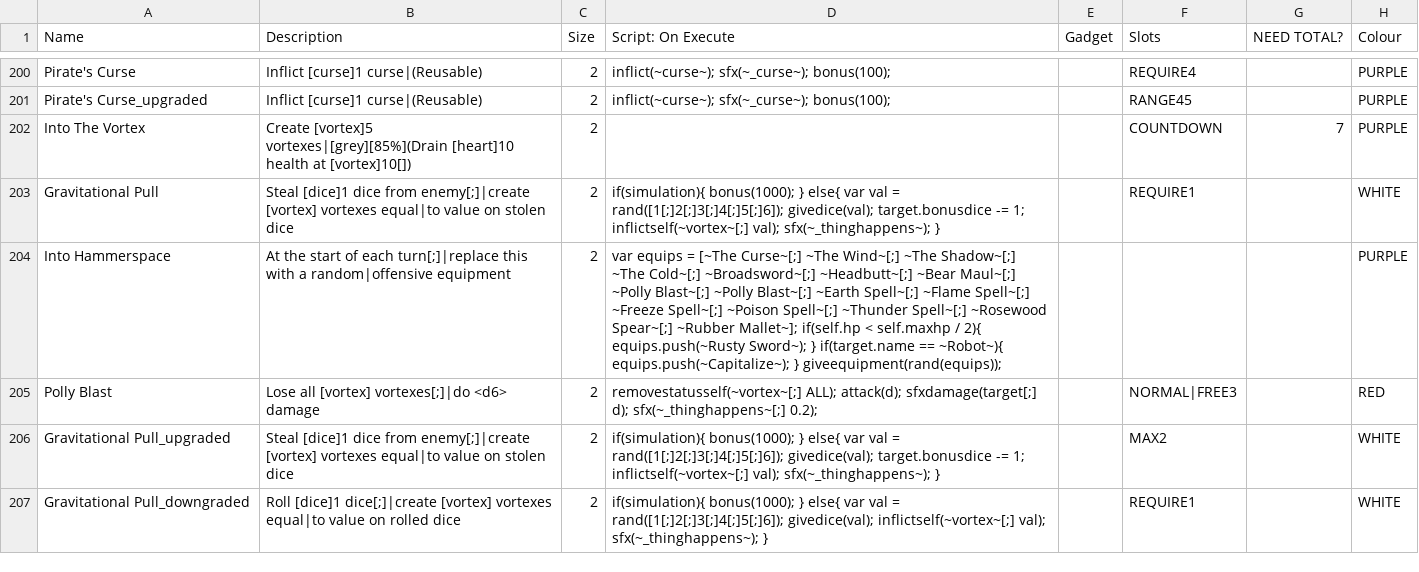
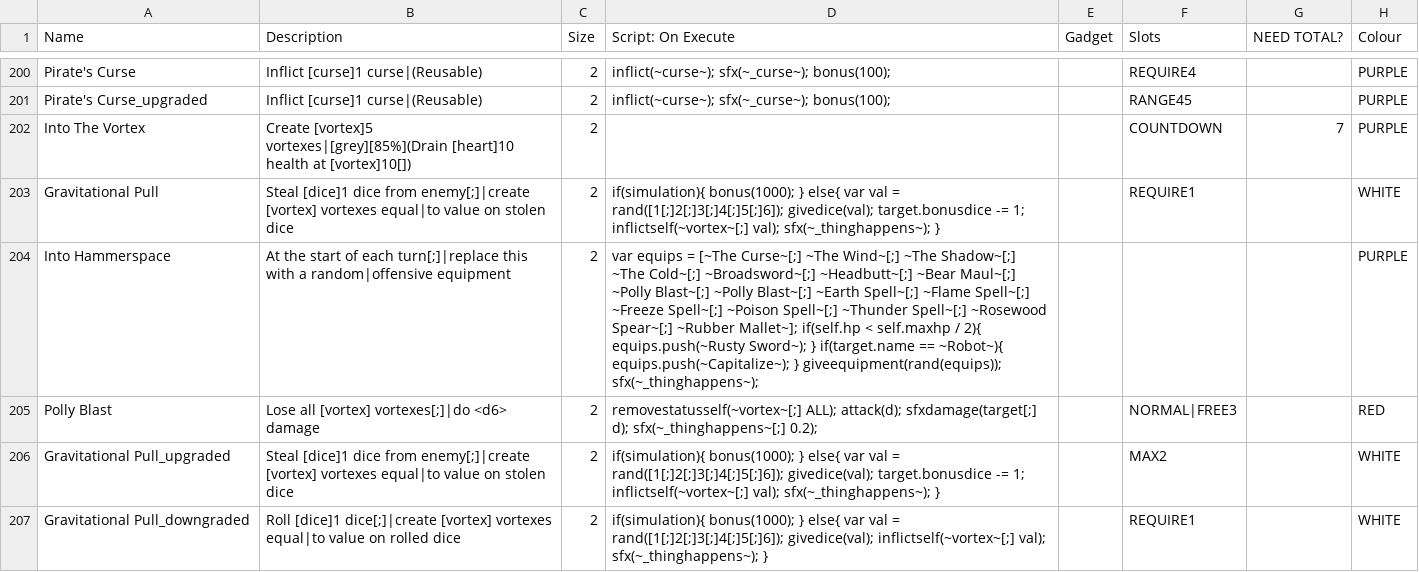
Before and after one commit to Polly224/pollymod, a CSV file: _append/data/text/equipment.csv, drawn as a sheet; only a part is shown, gaps mark what is left out; the diff covers the shown part only; the diff names each change by its address in the sheet, - before the commit and + after, or states it on an @@ line.

```diff
--- a/_append/data/text/equipment.csv
+++ b/_append/data/text/equipment.csv
-D204 (Script: On Execute): …} giveequipment(rand(equips));
+D204 (Script: On Execute): …} giveequipment(rand(equips)); sfx(~_thinghappens~);
```
Also changed, not shown: 6 edited cells elsewhere in this file, _append/data/text/fighters.csv.
